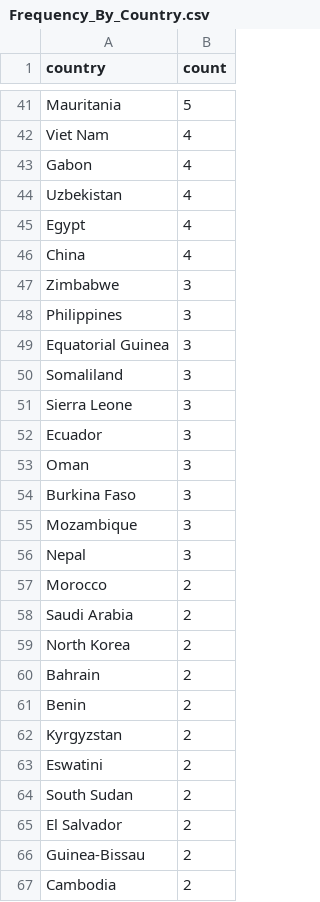
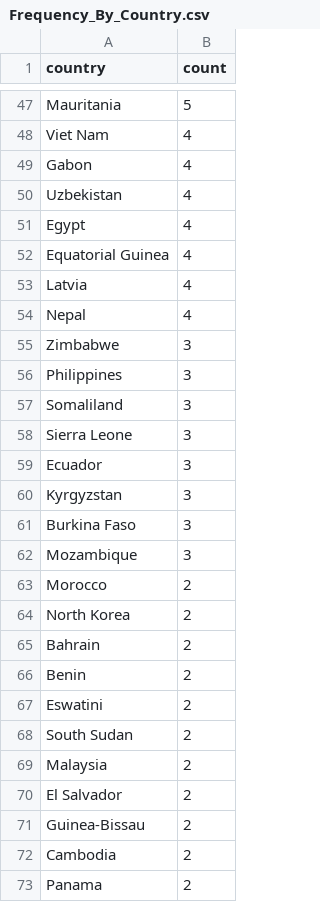
Before and after one commit to avasgough-a11y/Internet_Shutdown, a CSV file: Frequency_By_Country.csv, drawn as a sheet; only a part is shown, gaps mark what is left out; the shorter side is filled out with more unchanged rows; the diff covers the shown part only.

```diff
--- a/Frequency_By_Country.csv
+++ b/Frequency_By_Country.csv
@@ -45,6 +51,7 @@ Uzbekistan,4
 Egypt,4
-China,4
+Equatorial Guinea,4
+Latvia,4
+Nepal,4
 Zimbabwe,3
 Philippines,3
-Equatorial Guinea,3
 Somaliland,3
@@ -52,8 +59,6 @@ Sierra Leone,3
 Ecuador,3
-Oman,3
+Kyrgyzstan,3
 Burkina Faso,3
 Mozambique,3
-Nepal,3
 Morocco,2
-Saudi Arabia,2
 North Korea,2
@@ -61,5 +66,5 @@ Bahrain,2
 Benin,2
-Kyrgyzstan,2
 Eswatini,2
 South Sudan,2
+Malaysia,2
 El Salvador,2
```
Also changed, not shown: 14 added rows, 13 removed rows and 12 edited cells elsewhere in this file, Gov_Justification_Top3Shutdown_Areas.csv, India_Actual_Cause_Shutdowns.csv, 32 other files.
